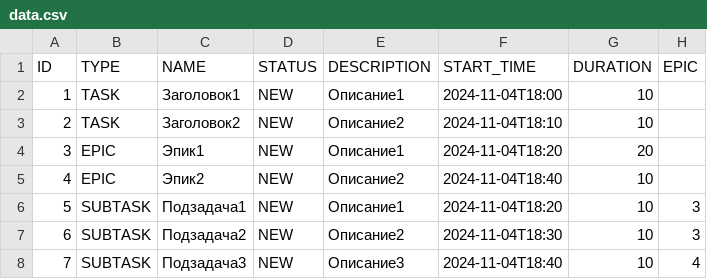
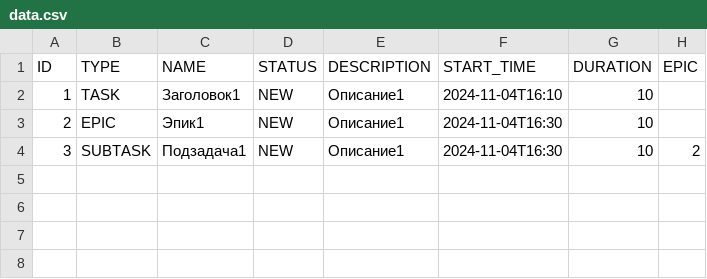
Before and after one commit to Gagarskiy-Andrey/java-kanban, a CSV file: data.csv, drawn as a sheet.

```diff
--- a/data.csv
+++ b/data.csv
@@ -1,8 +1,4 @@
 ID,TYPE,NAME,STATUS,DESCRIPTION,START_TIME,DURATION,EPIC
-1,TASK,Заголовок1,NEW,Описание1,2024-11-04T18:00,10,
-2,TASK,Заголовок2,NEW,Описание2,2024-11-04T18:10,10,
-3,EPIC,Эпик1,NEW,Описание1,2024-11-04T18:20,20,
-4,EPIC,Эпик2,NEW,Описание2,2024-11-04T18:40,10,
-5,SUBTASK,Подзадача1,NEW,Описание1,2024-11-04T18:20,10,3
-6,SUBTASK,Подзадача2,NEW,Описание2,2024-11-04T18:30,10,3
-7,SUBTASK,Подзадача3,NEW,Описание3,2024-11-04T18:40,10,4
+1,TASK,Заголовок1,NEW,Описание1,2024-11-04T16:10,10,
+2,EPIC,Эпик1,NEW,Описание1,2024-11-04T16:30,10,
+3,SUBTASK,Подзадача1,NEW,Описание1,2024-11-04T16:30,10,2
```
Also changed, not shown: 18 other files.
